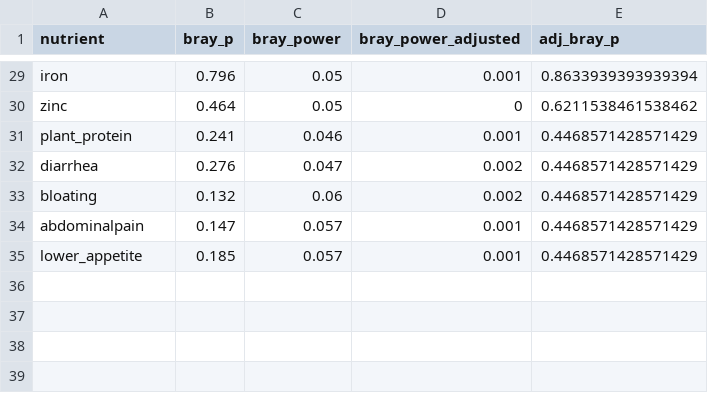
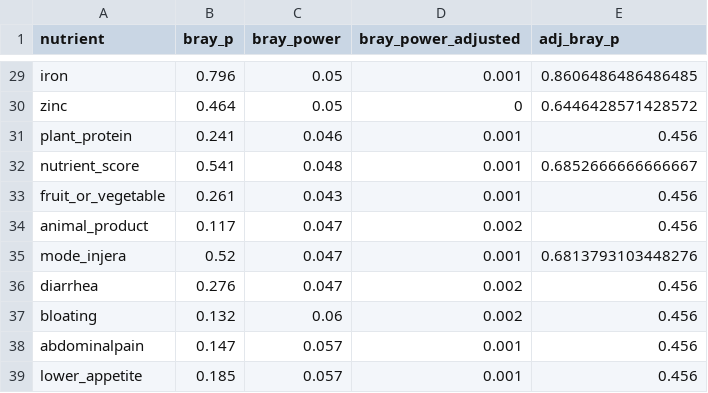
Before and after one commit to MaxWarriner/MATH481_Max_Alta, a CSV file: Standard Microbiome Analysis/microbiome_bdiv.csv, drawn as a sheet; only a part is shown, gaps mark what is left out; addresses are those after the commit; the diff covers the shown part only; the diff names each change by its address in the sheet, - before the commit and + after, or states it on an @@ line.

```diff
--- a/Standard Microbiome Analysis/microbiome_bdiv.csv
+++ b/Standard Microbiome Analysis/microbiome_bdiv.csv
-E29 (adj_bray_p): 0.8633939393939394
+E29 (adj_bray_p): 0.8606486486486485
-E30 (adj_bray_p): 0.6211538461538462
+E30 (adj_bray_p): 0.6446428571428572
-E31 (adj_bray_p): 0.4468571428571429
+E31 (adj_bray_p): 0.456
+row 32: nutrient_score | 0.541 | 0.048 | 0.001 | 0.6852666666666667
+row 33: fruit_or_vegetable | 0.261 | 0.043 | 0.001 | 0.456
+row 34: animal_product | 0.117 | 0.047 | 0.002 | 0.456
+row 35: mode_injera | 0.52 | 0.047 | 0.001 | 0.6813793103448276
-E36:E39 (adj_bray_p): 0.4468571428571429
+E36:E39 (adj_bray_p): 0.456
```
Also changed, not shown: 26 edited cells elsewhere in this file, Standard Microbiome Analysis/metabolome_bdiv.csv, 13 other files.
